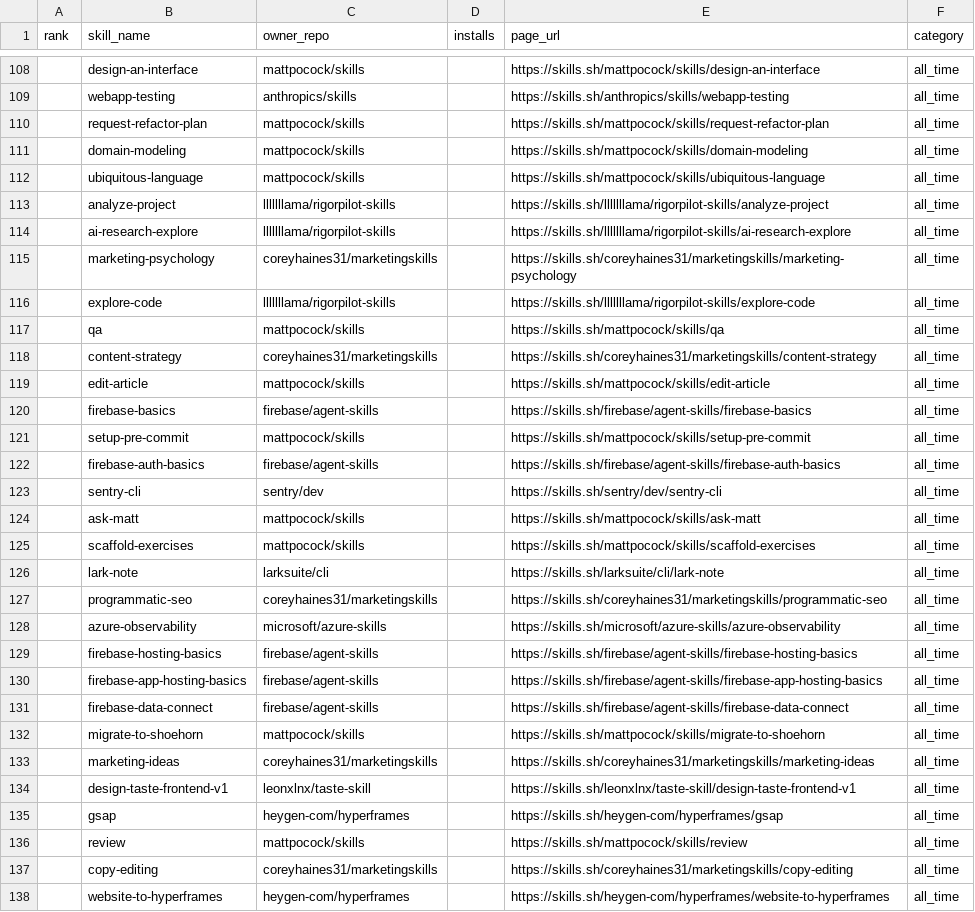
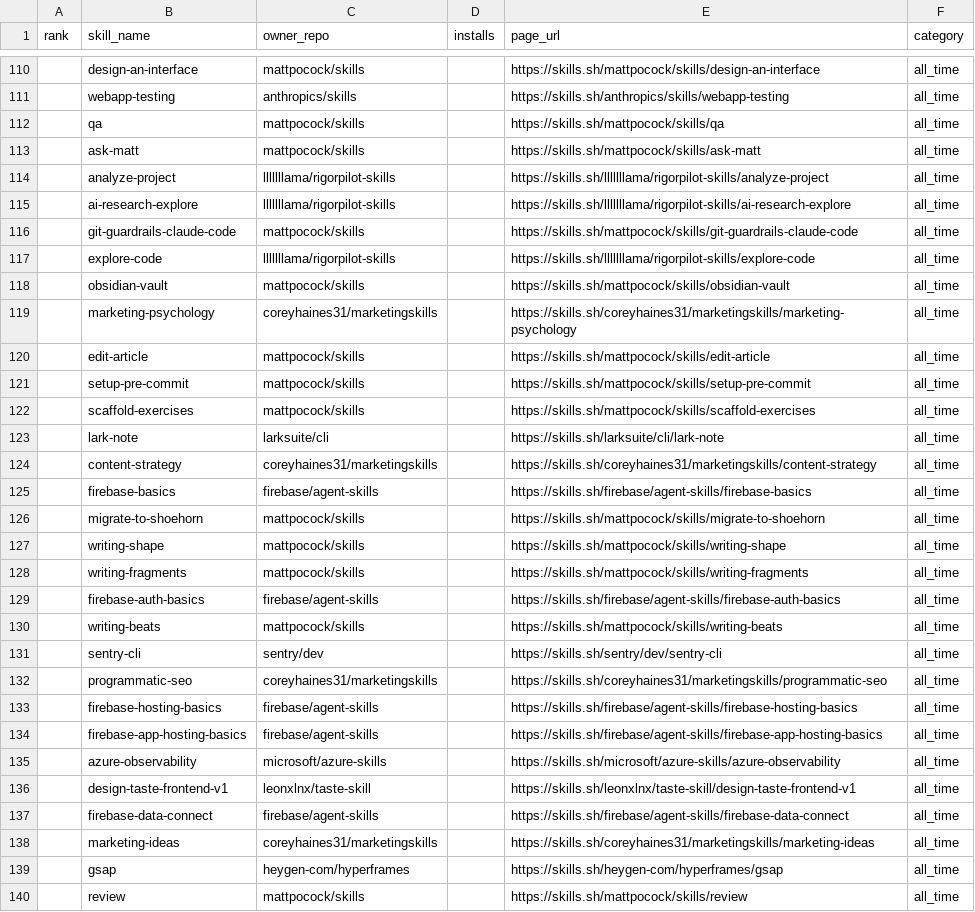
Before and after one commit to biyan113/skills.sh, a CSV file: skills_sh_list_all_time.csv, drawn as a sheet; only a part is shown, gaps mark what is left out; the shorter side is filled out with more unchanged rows; the diff covers the shown part only.

```diff
--- a/skills_sh_list_all_time.csv
+++ b/skills_sh_list_all_time.csv
@@ -109,27 +111,29 @@ rank,skill_name,owner_repo,installs,page_url,category
 ,webapp-testing,anthropics/skills,,https://skills.sh/anthropics/skills/webapp-testing,all_time
-,request-refactor-plan,mattpocock/skills,,https://skills.sh/mattpocock/skills/request-refactor-plan,all_time
-,domain-modeling,mattpocock/skills,,https://skills.sh/mattpocock/skills/domain-modeling,all_time
-,ubiquitous-language,mattpocock/skills,,https://skills.sh/mattpocock/skills/ubiquitous-language,all_time
+,qa,mattpocock/skills,,https://skills.sh/mattpocock/skills/qa,all_time
+,ask-matt,mattpocock/skills,,https://skills.sh/mattpocock/skills/ask-matt,all_time
 ,analyze-project,lllllllama/rigorpilot-skills,,https://skills.sh/lllllllama/rigorpilot-skills/analyze-project,all_time
 ,ai-research-explore,lllllllama/rigorpilot-skills,,https://skills.sh/lllllllama/rigorpilot-skills/ai-research-explore,all_time
+,git-guardrails-claude-code,mattpocock/skills,,https://skills.sh/mattpocock/skills/git-guardrails-claude-code,all_time
+,explore-code,lllllllama/rigorpilot-skills,,https://skills.sh/lllllllama/rigorpilot-skills/explore-code,all_time
+,obsidian-vault,mattpocock/skills,,https://skills.sh/mattpocock/skills/obsidian-vault,all_time
 ,marketing-psychology,coreyhaines31/marketingskills,,https://skills.sh/coreyhaines31/marketingskills/marketing-psychology,all_time
-,explore-code,lllllllama/rigorpilot-skills,,https://skills.sh/lllllllama/rigorpilot-skills/explore-code,all_time
-,qa,mattpocock/skills,,https://skills.sh/mattpocock/skills/qa,all_time
-,content-strategy,coreyhaines31/marketingskills,,https://skills.sh/coreyhaines31/marketingskills/content-strategy,all_time
 ,edit-article,mattpocock/skills,,https://skills.sh/mattpocock/skills/edit-article,all_time
-,firebase-basics,firebase/agent-skills,,https://skills.sh/firebase/agent-skills/firebase-basics,all_time
 ,setup-pre-commit,mattpocock/skills,,https://skills.sh/mattpocock/skills/setup-pre-commit,all_time
-,firebase-auth-basics,firebase/agent-skills,,https://skills.sh/firebase/agent-skills/firebase-auth-basics,all_time
-,sentry-cli,sentry/dev,,https://skills.sh/sentry/dev/sentry-cli,all_time
-,ask-matt,mattpocock/skills,,https://skills.sh/mattpocock/skills/ask-matt,all_time
 ,scaffold-exercises,mattpocock/skills,,https://skills.sh/mattpocock/skills/scaffold-exercises,all_time
 ,lark-note,larksuite/cli,,https://skills.sh/larksuite/cli/lark-note,all_time
+,content-strategy,coreyhaines31/marketingskills,,https://skills.sh/coreyhaines31/marketingskills/content-strategy,all_time
+,firebase-basics,firebase/agent-skills,,https://skills.sh/firebase/agent-skills/firebase-basics,all_time
+,migrate-to-shoehorn,mattpocock/skills,,https://skills.sh/mattpocock/skills/migrate-to-shoehorn,all_time
+,writing-shape,mattpocock/skills,,https://skills.sh/mattpocock/skills/writing-shape,all_time
+,writing-fragments,mattpocock/skills,,https://skills.sh/mattpocock/skills/writing-fragments,all_time
+,firebase-auth-basics,firebase/agent-skills,,https://skills.sh/firebase/agent-skills/firebase-auth-basics,all_time
+,writing-beats,mattpocock/skills,,https://skills.sh/mattpocock/skills/writing-beats,all_time
+,sentry-cli,sentry/dev,,https://skills.sh/sentry/dev/sentry-cli,all_time
 ,programmatic-seo,coreyhaines31/marketingskills,,https://skills.sh/coreyhaines31/marketingskills/programmatic-seo,all_time
-,azure-observability,microsoft/azure-skills,,https://skills.sh/microsoft/azure-skills/azure-observability,all_time
 ,firebase-hosting-basics,firebase/agent-skills,,https://skills.sh/firebase/agent-skills/firebase-hosting-basics,all_time
 ,firebase-app-hosting-basics,firebase/agent-skills,,https://skills.sh/firebase/agent-skills/firebase-app-hosting-basics,all_time
+,azure-observability,microsoft/azure-skills,,https://skills.sh/microsoft/azure-skills/azure-observability,all_time
+,design-taste-frontend-v1,leonxlnx/taste-skill,,https://skills.sh/leonxlnx/taste-skill/design-taste-frontend-v1,all_time
 ,firebase-data-connect,firebase/agent-skills,,https://skills.sh/firebase/agent-skills/firebase-data-connect,all_time
-,migrate-to-shoehorn,mattpocock/skills,,https://skills.sh/mattpocock/skills/migrate-to-shoehorn,all_time
 ,marketing-ideas,coreyhaines31/marketingskills,,https://skills.sh/coreyhaines31/marketingskills/marketing-ideas,all_time
-,design-taste-frontend-v1,leonxlnx/taste-skill,,https://skills.sh/leonxlnx/taste-skill/design-taste-frontend-v1,all_time
 ,gsap,heygen-com/hyperframes,,https://skills.sh/heygen-com/hyperframes/gsap,all_time
```
Also changed, not shown: 15 added rows, 14 removed rows, 36 moved rows and 4 edited cells elsewhere in this file, skills_sh_list_hot.csv, skills_sh_list_trending.csv, 3 other files.
